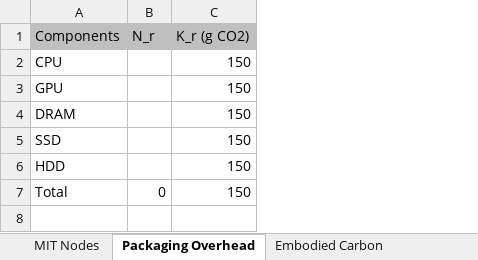
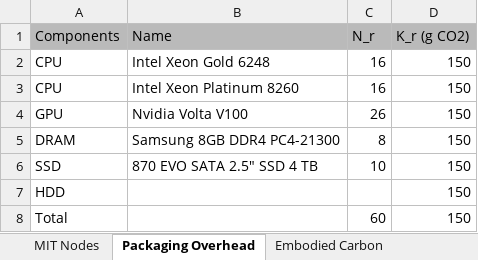
Before and after one commit to lipet2k/goodwill_ecf, an Excel workbook: _ECF_PETER/facebook_research_act.xlsx, sheet Packaging Overhead, drawn as a sheet; values as stored, in another font and other column widths than the file's, no borders; charts and pictures not drawn; addresses are those after the commit; the diff names each change by its address in the sheet, - before the commit and + after, or states it on an @@ line.

Commit message:
Update excel file with N_r

```diff
--- a/_ECF_PETER/facebook_research_act.xlsx (sheet Packaging Overhead)
+++ b/_ECF_PETER/facebook_research_act.xlsx (sheet Packaging Overhead)
+column B (Name), row 2: Intel Xeon Gold 6248; rows 4-6: Nvidia Volta V100 | Samsung 8GB DDR4 PC4-21300 | 870 EVO SATA 2.5" SSD 4 TB
-C2 (N_r): (empty)
+C2 (N_r): 16
+row 3: CPU | Intel Xeon Platinum 8260 | 16 | 150
-C4 (N_r): (empty)
+C4 (N_r): 26
-C5 (N_r): (empty)
+C5 (N_r): 8
-C6 (N_r): (empty)
+C6 (N_r): 10
-C8 (N_r): 0
+C8 (N_r): 60
```
Also changed, not shown: sheet Embodied Carbon, charts or pictures.
